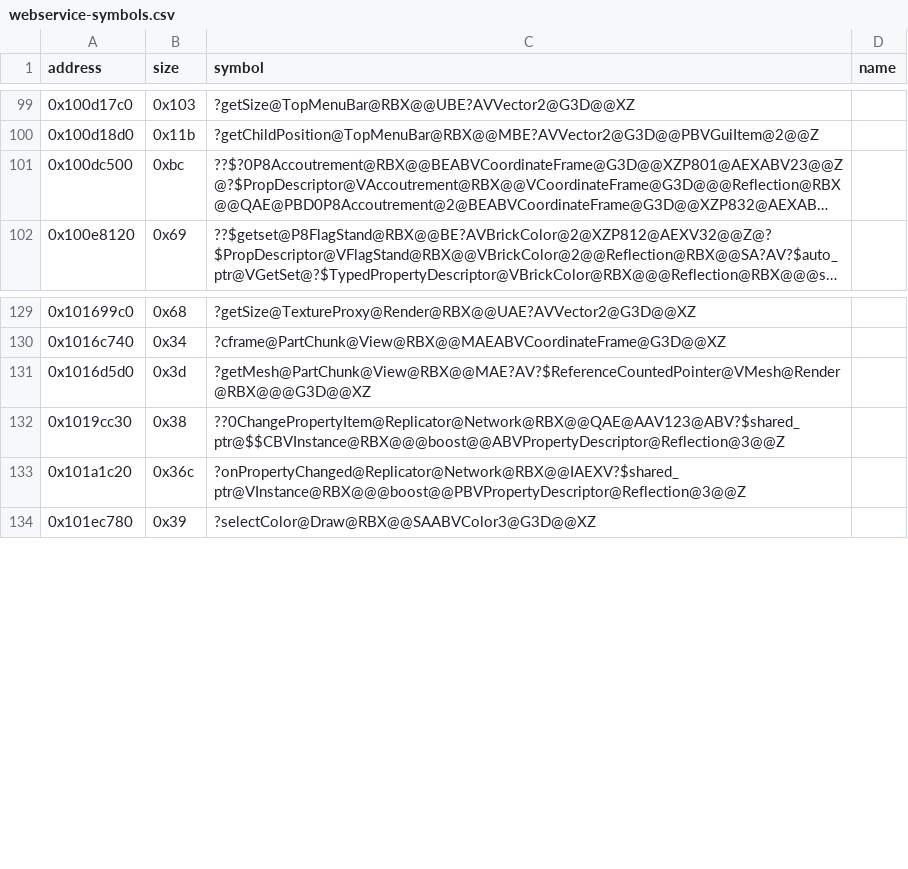
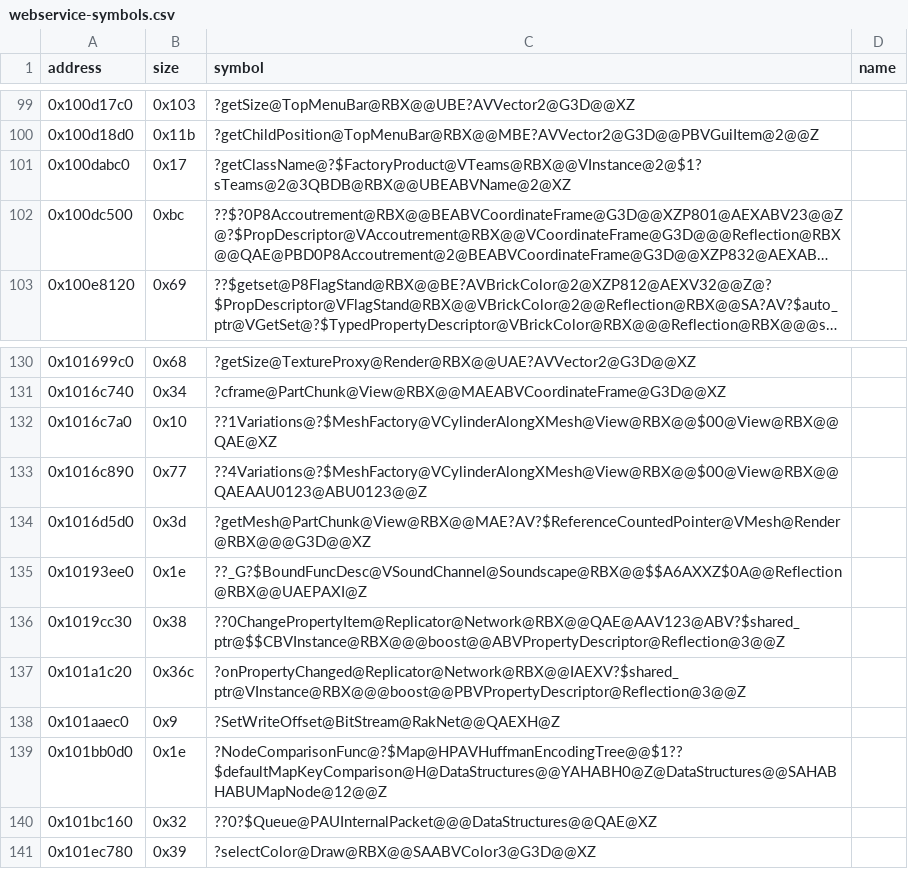
Before and after one commit to Iaying6564/OpenRBX, a CSV file: reccmp/webservice-symbols.csv, drawn as a sheet; only a part is shown, gaps mark what is left out; long unchanged cells end in …; the diff names each change by its address in the sheet, - before the commit and + after, or states it on an @@ line.

```diff
--- a/reccmp/webservice-symbols.csv
+++ b/reccmp/webservice-symbols.csv
+row 101: 0x100dabc0 | 0x17 | ?getClassName@?$FactoryProduct@VTeams@RBX@@VInstance@2@$1?sTeams@2@3QBDB@RBX@@UBEABVName@2@XZ
+row 132: 0x1016c7a0 | 0x10 | ??1Variations@?$MeshFactory@VCylinderAlongXMesh@View@RBX@@$00@View@RBX@@QAE@XZ
+row 133: 0x1016c890 | 0x77 | ??4Variations@?$MeshFactory@VCylinderAlongXMesh@View@RBX@@$00@View@RBX@@QAEAAU0123@ABU0123@@Z
+row 135: 0x10193ee0 | 0x1e | ??_G?$BoundFuncDesc@VSoundChannel@Soundscape@RBX@@$$A6AXXZ$0A@@Reflection@RBX@@UAEPAXI@Z
+row 138: 0x101aaec0 | 0x9 | ?SetWriteOffset@BitStream@RakNet@@QAEXH@Z
+row 139: 0x101bb0d0 | 0x1e | ?NodeComparisonFunc@?$Map@HPAVHuffmanEncodingTree@@$1??$defaultMapKeyComparison@H@DataStructures@@YAHABH0@Z@DataStructures@@SAHABHABUMapNode@12@@Z
+row 140: 0x101bc160 | 0x32 | ??0?$Queue@PAUInternalPacket@@@DataStructures@@QAE@XZ
```
Also changed, not shown: reccmp/webservice-boost.csv, reccmp/webservice-crt.csv, 4 other files.
